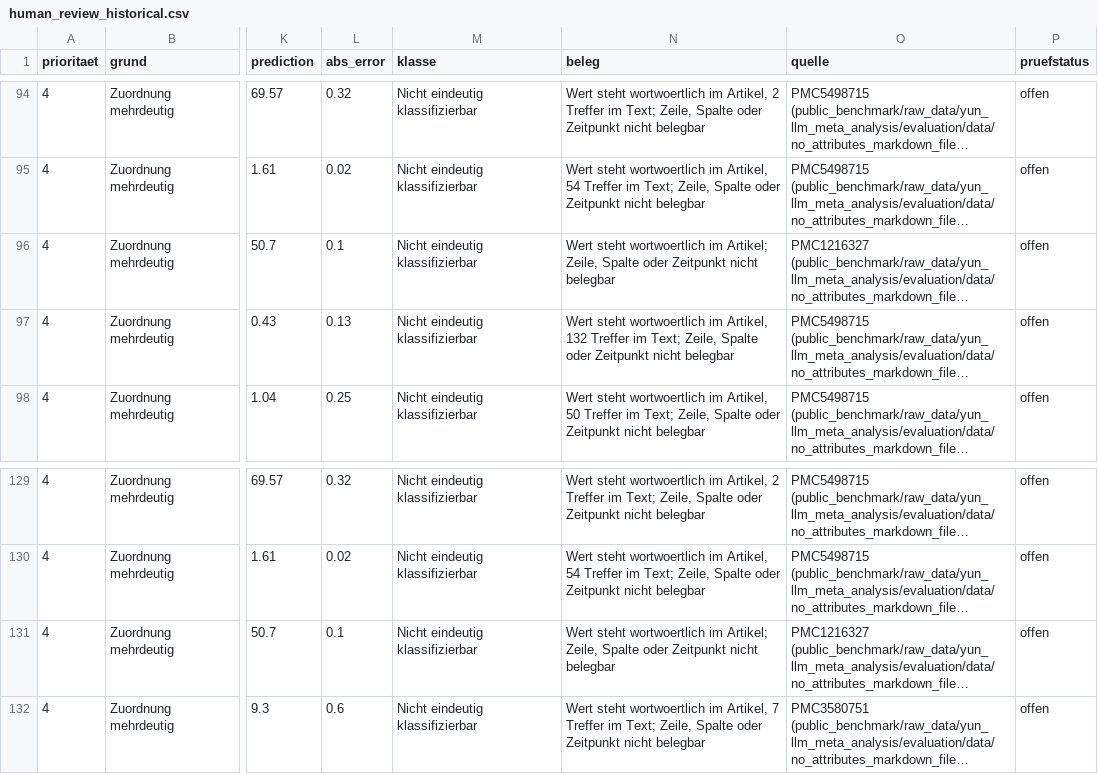
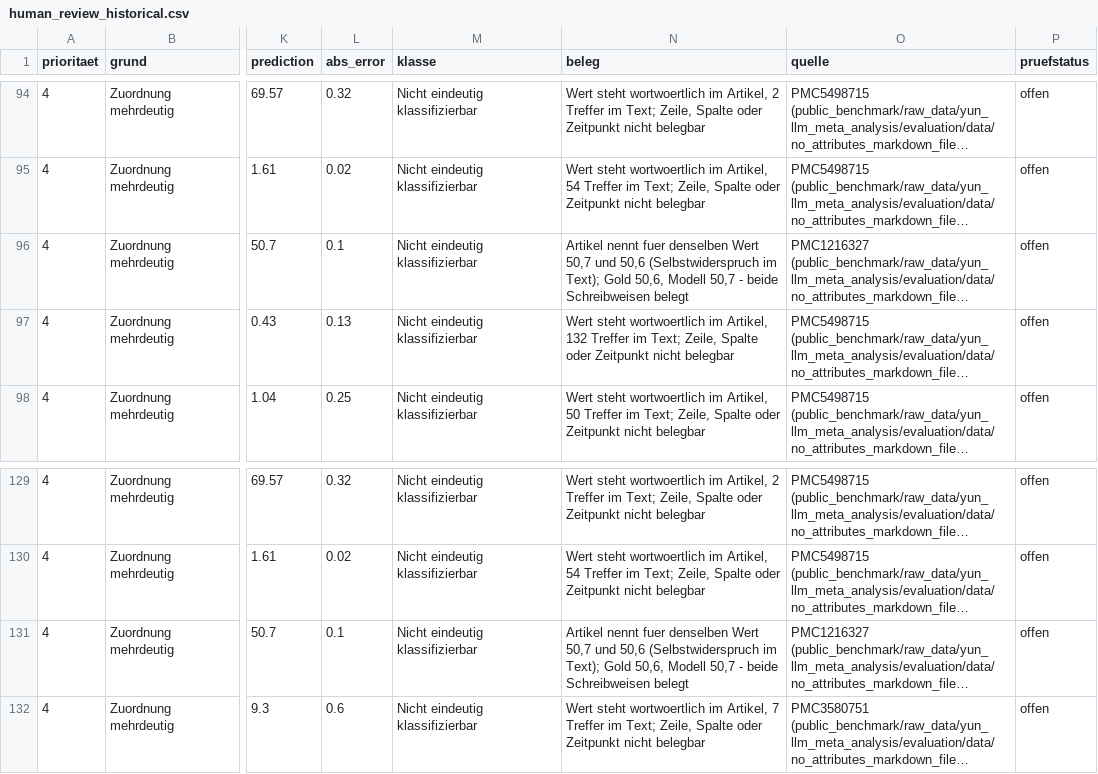
Before and after one commit to bauerhartmut/meta-analysis-pipeline-agent, a CSV file: public_benchmark/extended_benchmark/analysis/v1_20261115/human_review_historical.csv, drawn as a sheet; only a part is shown, gaps mark what is left out; long unchanged cells end in …; the diff names each change by its address in the sheet, - before the commit and + after, or states it on an @@ line.

```diff
--- a/public_benchmark/extended_benchmark/analysis/v1_20261115/human_review_historical.csv
+++ b/public_benchmark/extended_benchmark/analysis/v1_20261115/human_review_historical.csv
-N96 (beleg): Wert steht wortwoertlich im Artikel; Zeile, Spalte oder Zeitpunkt nicht belegbar
+N96 (beleg): Artikel nennt fuer denselben Wert 50,7 und 50,6 (Selbstwiderspruch im Text); Gold 50,6, Modell 50,7 - beide Schreibweisen belegt
-N131 (beleg): Wert steht wortwoertlich im Artikel; Zeile, Spalte oder Zeitpunkt nicht belegbar
+N131 (beleg): Artikel nennt fuer denselben Wert 50,7 und 50,6 (Selbstwiderspruch im Text); Gold 50,6, Modell 50,7 - beide Schreibweisen belegt
```
Also changed, not shown: public_benchmark/extended_benchmark/analysis/v1_20261115/human_review_discarded.csv, 12 other files.
